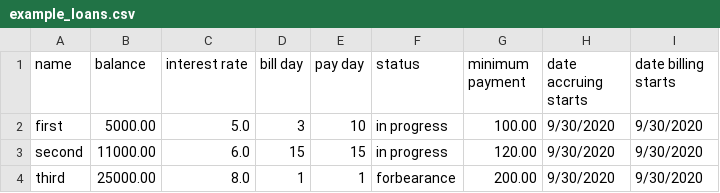
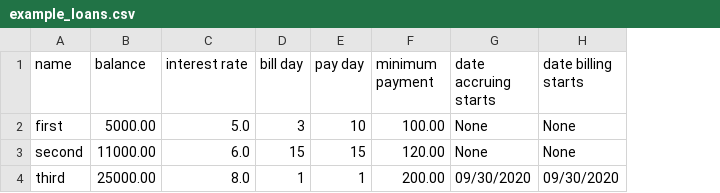
Before and after one commit to TravisRobson/Finance, a CSV file: etc/example_loans.csv, drawn as a sheet; removed rows and columns are numbered as before the commit, all else as after; the diff names each change by its address in the sheet, - before the commit and + after, or states it on an @@ line.

Commit message:
[#12] Fixed major bug in loan\!

```diff
--- a/etc/example_loans.csv
+++ b/etc/example_loans.csv
-column F (status), rows 2-4: in progress | in progress | forbearance
-G2:G3 (date accruing starts): 9/30/2020
+G2:G3 (date accruing starts): None
-H2:H3 (date billing starts): 9/30/2020
+H2:H3 (date billing starts): None
-G4 (date accruing starts): 9/30/2020
+G4 (date accruing starts): 09/30/2020
-H4 (date billing starts): 9/30/2020
+H4 (date billing starts): 09/30/2020
```
Also changed, not shown: 9 other files.
